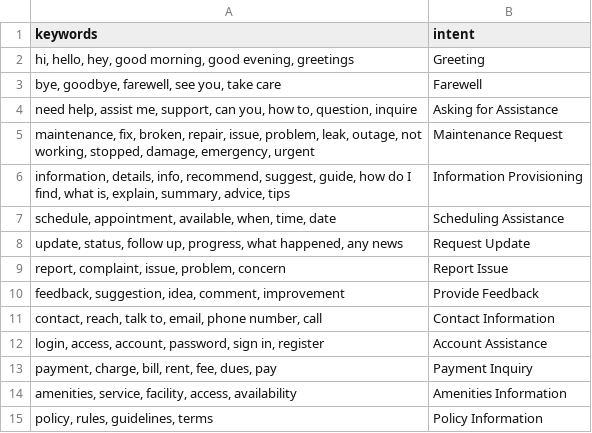
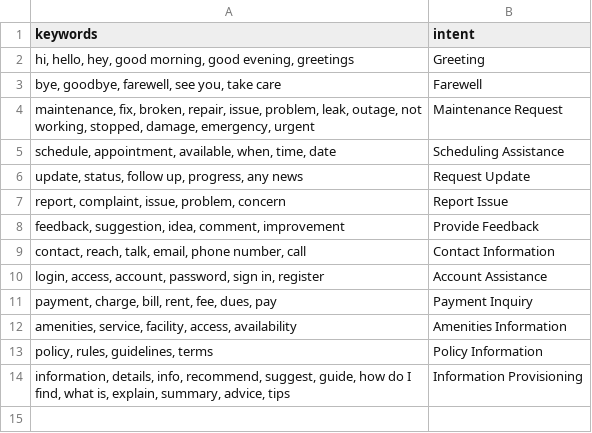
Before and after one commit to Gabeele/chatbot-discovery, a CSV file: chatbot py/intent.csv, drawn as a sheet.

```diff
--- a/chatbot py/intent.csv
+++ b/chatbot py/intent.csv
@@ -3,10 +3,8 @@
 "bye, goodbye, farewell, see you, take care",Farewell
-"need help, assist me, support, can you, how to, question, inquire",Asking for Assistance
 "maintenance, fix, broken, repair, issue, problem, leak, outage, not working, stopped, damage, emergency, urgent",Maintenance Request
-"information, details, info, recommend, suggest, guide, how do I find, what is, explain, summary, advice, tips",Information Provisioning
 "schedule, appointment, available, when, time, date",Scheduling Assistance
-"update, status, follow up, progress, what happened, any news",Request Update
+"update, status, follow up, progress, any news",Request Update
 "report, complaint, issue, problem, concern",Report Issue
 "feedback, suggestion, idea, comment, improvement",Provide Feedback
-"contact, reach, talk to, email, phone number, call",Contact Information
+"contact, reach, talk, email, phone number, call",Contact Information
 "login, access, account, password, sign in, register",Account Assistance
@@ -15 +13,2 @@
 "policy, rules, guidelines, terms",Policy Information
+"information, details, info, recommend, suggest, guide, how do I find, what is, explain, summary, advice, tips",Information Provisioning
```
Also changed, not shown: 9 other files.
